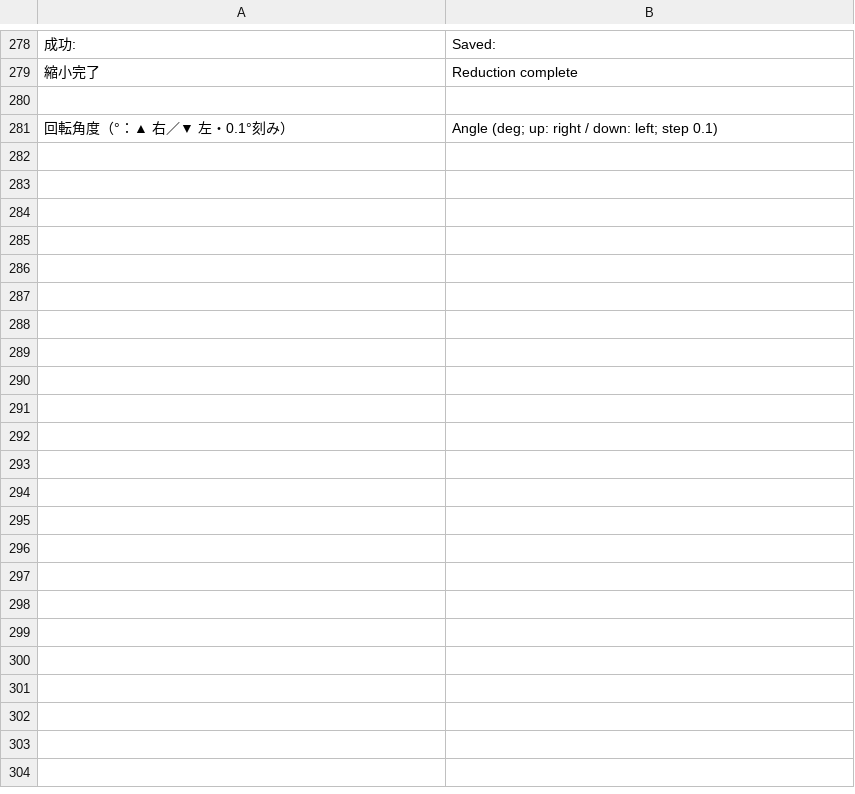
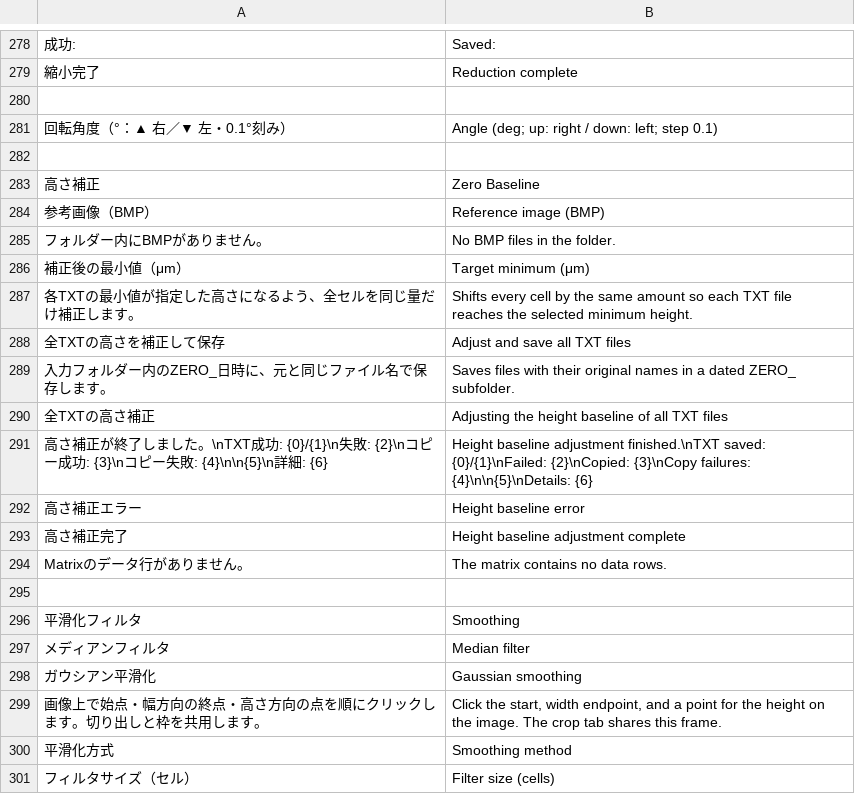
Before and after one commit to tatsuya422/MatrixBitmapCrop, a TSV file: Localization.tsv, drawn as a sheet; only a part is shown, gaps mark what is left out; the diff covers the shown part only; the diff names each change by its address in the sheet, - before the commit and + after, or states it on an @@ line.

Commit message:
Add matrix smoothing and zero baseline correction

```diff
--- a/Localization.tsv
+++ b/Localization.tsv
+row 282: (empty)
+row 283: 高さ補正 | Zero Baseline
+row 284: 参考画像（BMP） | Reference image (BMP)
+row 285: フォルダー内にBMPがありません。 | No BMP files in the folder.
+row 286: 補正後の最小値（μm） | Target minimum (μm)
+row 287: 各TXTの最小値が指定した高さになるよう、全セルを同じ量だけ補正します。 | Shifts every cell by the same amount so each TXT file reaches the selected minimum height.
+row 288: 全TXTの高さを補正して保存 | Adjust and save all TXT files
+row 289: 入力フォルダー内のZERO_日時に、元と同じファイル名で保存します。 | Saves files with their original names in a dated ZERO_ subfolder.
+row 290: 全TXTの高さ補正 | Adjusting the height baseline of all TXT files
+row 291: 高さ補正が終了しました。\nTXT成功: {0}/{1}\n失敗: {2}\nコピー成功: {3}\nコピー失敗: {4}\n\n{5}\n詳細: {6} | Height baseline adjustment finished.\nTXT saved: {0}/{1}\nFailed: {2}\nCopied: {3}\nCopy failures: {4}\n\n{5}\nDetails: {6}
+row 292: 高さ補正エラー | Height baseline error
+row 293: 高さ補正完了 | Height baseline adjustment complete
+row 294: Matrixのデータ行がありません。 | The matrix contains no data rows.
+row 295: (empty)
+row 296: 平滑化フィルタ | Smoothing
+row 297: メディアンフィルタ | Median filter
+row 298: ガウシアン平滑化 | Gaussian smoothing
+row 299: 画像上で始点・幅方向の終点・高さ方向の点を順にクリックします。切り出しと枠を共用します。 | Click the start, width endpoint, and a point for the height on the image. The crop tab shares this frame.
+row 300: 平滑化方式 | Smoothing method
+row 301: フィルタサイズ（セル） | Filter size (cells)
```
Also changed, not shown: 12 added rows elsewhere in this file, 8 other files.
